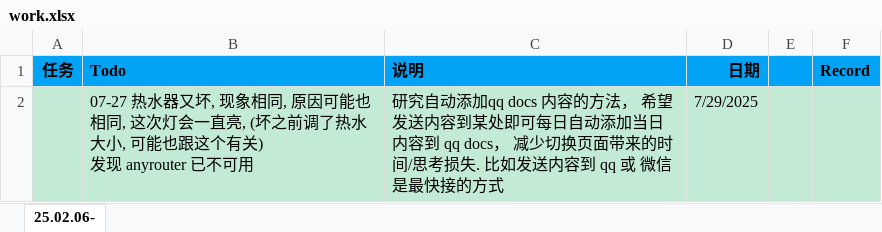
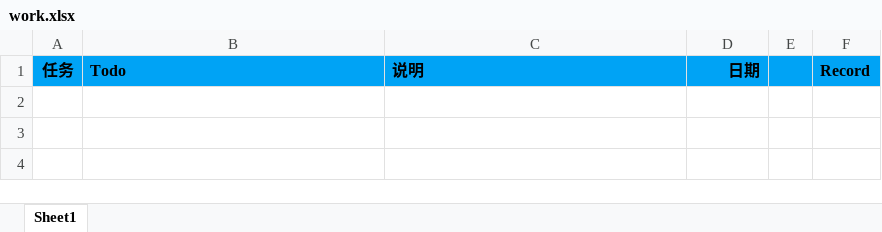
Before and after one commit to keizman/chat, an Excel workbook: work/work.xlsx, sheet Sheet1, drawn as a sheet; values as stored, in another font and other column widths than the file's, no borders; ↵ is a line break in a cell; the diff names each change by its address in the sheet, - before the commit and + after, or states it on an @@ line.

```diff
--- a/work/work.xlsx (sheet Sheet1)
+++ b/work/work.xlsx (sheet Sheet1)
-sheet tab: 25.02.06-
+sheet tab: Sheet1
-row 2:  | 07-27 热水器又坏, 现象相同, 原因可能也相同, 这次灯会一直亮, (坏之前调了热水大小, 可能也跟这个有关) ↵ 发现 anyrouter 已不可用 | 研究自动添加qq docs 内容的方法， 希望发送内容到某处即可每日自动添加当日内容到 qq docs， 减少切换页面带来的时间/思考损失. 比如发送内容到 qq 或 微信是最快接的方式 | 7/29/2025
```
Also changed, not shown: 12 other files.
